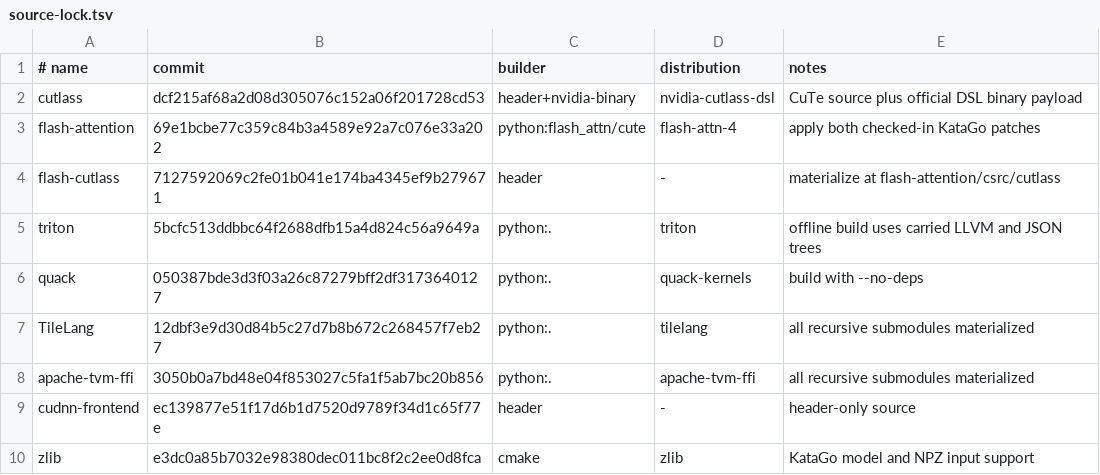
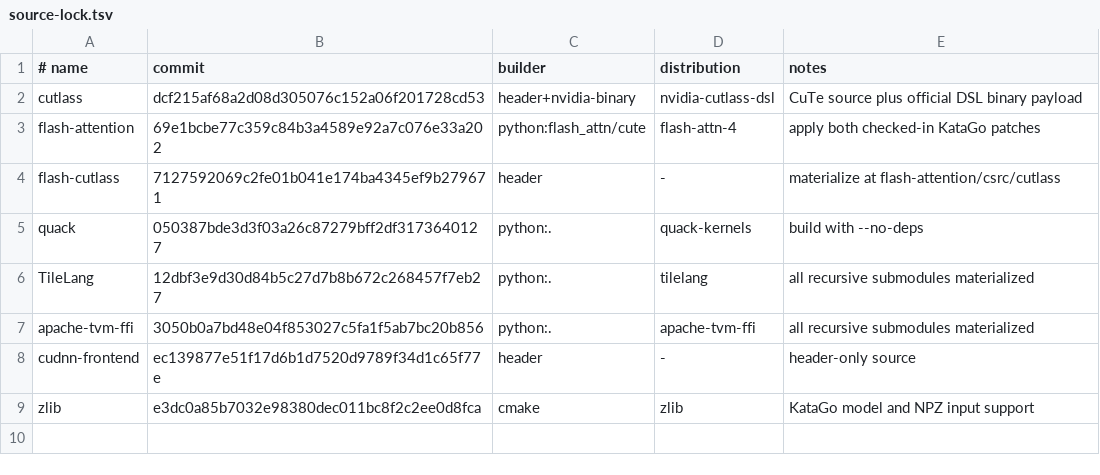
Before and after one commit to doomoooo/KataGomo_fork, a TSV file: final-migration/autotune/source-lock.tsv, drawn as a sheet; the diff names each change by its address in the sheet, - before the commit and + after, or states it on an @@ line.

```diff
--- a/final-migration/autotune/source-lock.tsv
+++ b/final-migration/autotune/source-lock.tsv
-row 5: triton | 5bcfc513ddbbc64f2688dfb15a4d824c56a9649a | python:. | triton | offline build uses carried LLVM and JSON trees
```
Also changed, not shown: final-migration/environment/third-party.lock.tsv, 17 other files.
